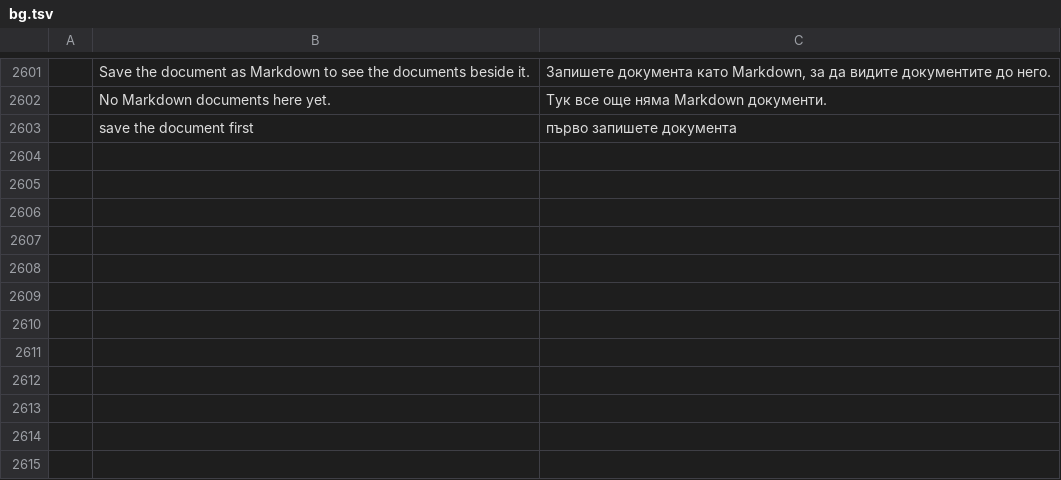
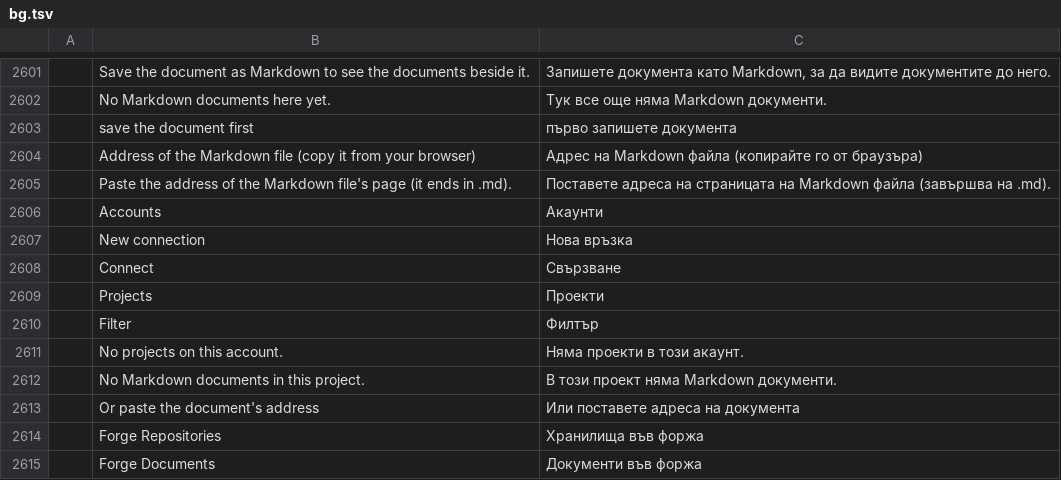
Before and after one commit to TheLazyGeekGuy/plume, a TSV file: crates/ui-egui/src/i18n/bg.tsv, drawn as a sheet; only a part is shown, gaps mark what is left out; the diff names each change by its address in the sheet, - before the commit and + after, or states it on an @@ line.

```diff
--- a/crates/ui-egui/src/i18n/bg.tsv
+++ b/crates/ui-egui/src/i18n/bg.tsv
+row 2604:  | Address of the Markdown file (copy it from your browser) | Адрес на Markdown файла (копирайте го от браузъра)
+row 2605:  | Paste the address of the Markdown file's page (it ends in .md). | Поставете адреса на страницата на Markdown файла (завършва на .md).
+row 2606:  | Accounts | Акаунти
+row 2607:  | New connection | Нова връзка
+row 2608:  | Connect | Свързване
+row 2609:  | Projects | Проекти
+row 2610:  | Filter | Филтър
+row 2611:  | No projects on this account. | Няма проекти в този акаунт.
+row 2612:  | No Markdown documents in this project. | В този проект няма Markdown документи.
+row 2613:  | Or paste the document's address | Или поставете адреса на документа
+row 2614:  | Forge Repositories | Хранилища във форжа
+row 2615:  | Forge Documents | Документи във форжа
```
Also changed, not shown: crates/ui-egui/src/i18n/ja.tsv, crates/ui-egui/src/i18n/ru.tsv, 22 other files.
